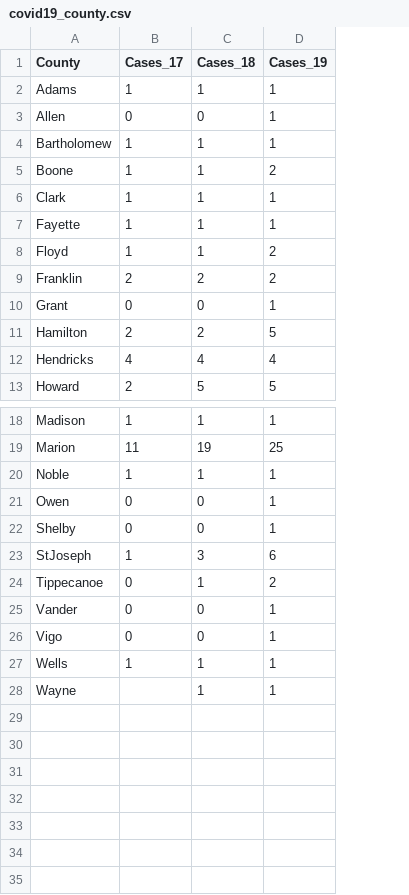
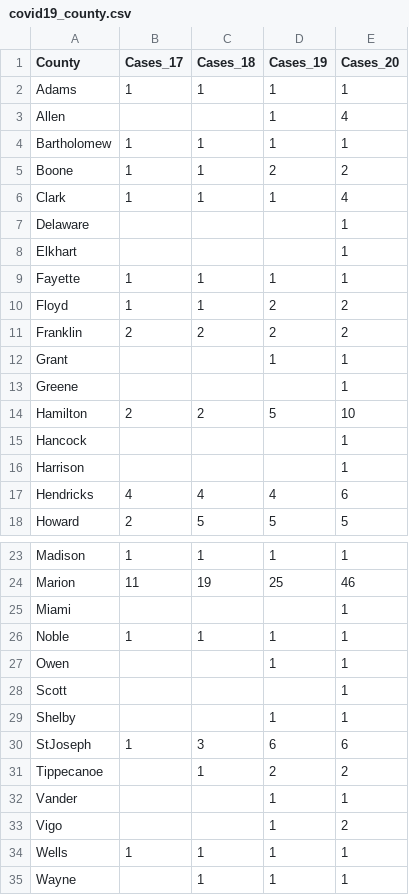
Before and after one commit to hilljtm/Indiana_covid19, a CSV file: Data/covid19_county.csv, drawn as a sheet; only a part is shown, gaps mark what is left out; addresses are those after the commit; the diff names each change by its address in the sheet, - before the commit and + after, or states it on an @@ line.

```diff
--- a/Data/covid19_county.csv
+++ b/Data/covid19_county.csv
+column E (Cases_20), rows 2-6: 1 | 4 | 1 | 2 | 4; rows 9-12: 1 | 2 | 2 | 1; row 14: 10; rows 17-18: 6 | 5; rows 23-24: 1 | 46; rows 26-27: 1 | 1; rows 29-35: 1 | 6 | 2 | 1 | 2 | 1 | 1
-B3 (Cases_17): 0
+B3 (Cases_17): (empty)
-C3 (Cases_18): 0
+C3 (Cases_18): (empty)
+row 7: Delaware |  |  |  | 1
+row 8: Elkhart |  |  |  | 1
-B12 (Cases_17): 0
+B12 (Cases_17): (empty)
-C12 (Cases_18): 0
+C12 (Cases_18): (empty)
+row 13: Greene |  |  |  | 1
+row 15: Hancock |  |  |  | 1
+row 16: Harrison |  |  |  | 1
+row 25: Miami |  |  |  | 1
-B27 (Cases_17): 0
+B27 (Cases_17): (empty)
-C27 (Cases_18): 0
+C27 (Cases_18): (empty)
+row 28: Scott |  |  |  | 1
-B29 (Cases_17): 0
+B29 (Cases_17): (empty)
-C29 (Cases_18): 0
+C29 (Cases_18): (empty)
-B31:B33 (Cases_17): 0
+B31:B33 (Cases_17): (empty)
-C32:C33 (Cases_18): 0
+C32:C33 (Cases_18): (empty)
```
Also changed, not shown: 1 other file.
